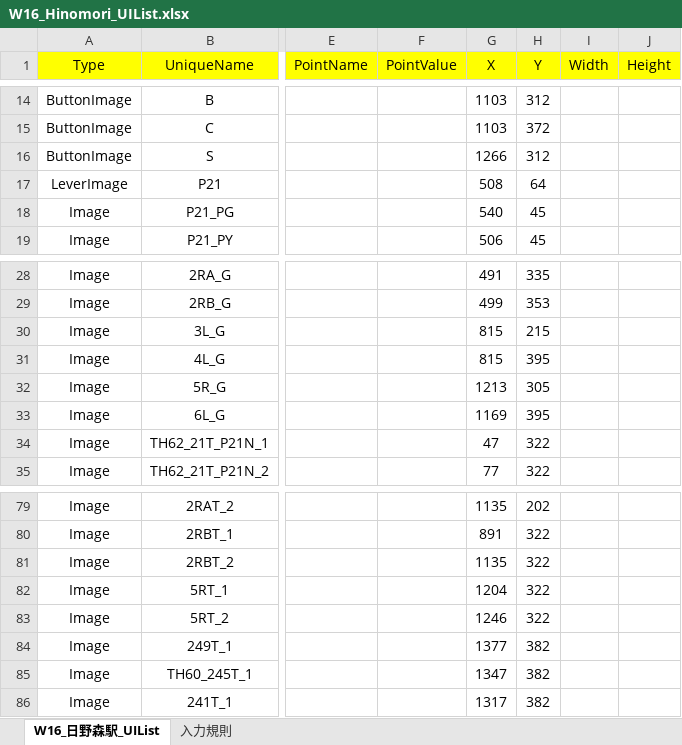
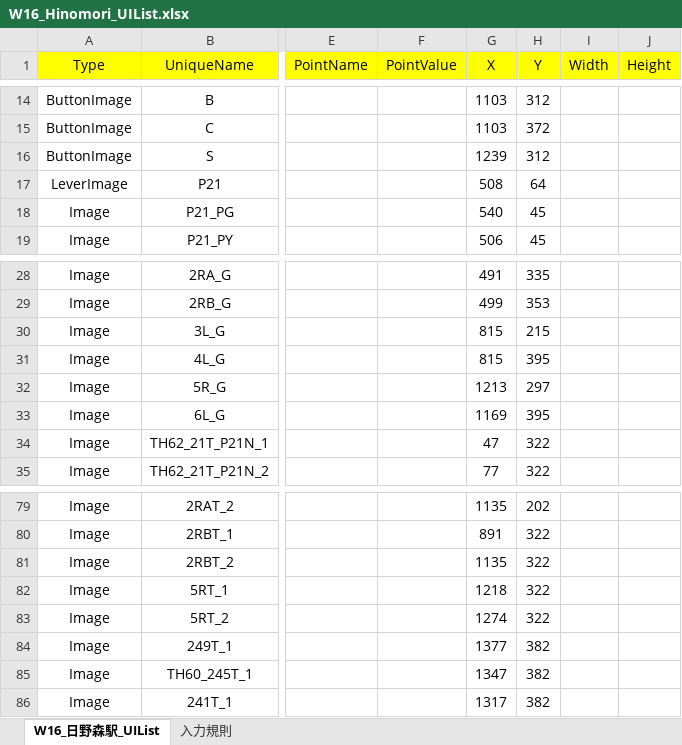
Before and after one commit to suine97/TatehamaInterlockingConsole, an Excel workbook: exe/TSV/Excel/W16_Hinomori_UIList.xlsx, sheet W16_日野森駅_UIList, drawn as a sheet; only a part is shown, gaps mark what is left out; values as stored, in another font and other column widths than the file's, no borders; the diff names each change by its address in the sheet, - before the commit and + after, or states it on an @@ line.

```diff
--- a/exe/TSV/Excel/W16_Hinomori_UIList.xlsx (sheet W16_日野森駅_UIList)
+++ b/exe/TSV/Excel/W16_Hinomori_UIList.xlsx (sheet W16_日野森駅_UIList)
-G16 (X): 1266
+G16 (X): 1239
-H32 (Y): 305
+H32 (Y): 297
-G82 (X): 1204
+G82 (X): 1218
-G83 (X): 1246
+G83 (X): 1274
```
Also changed, not shown: exe/TSV/Excel/W02_Komano_UIList.xlsx, 3 other files.
